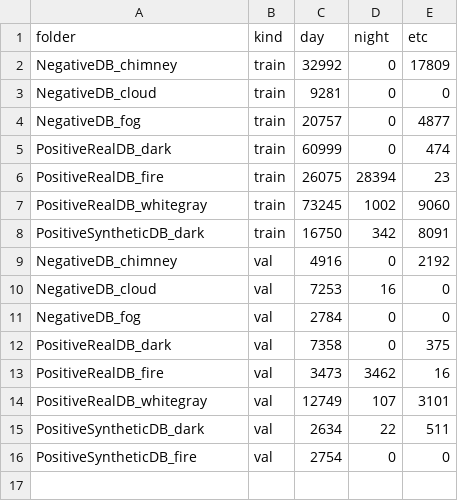
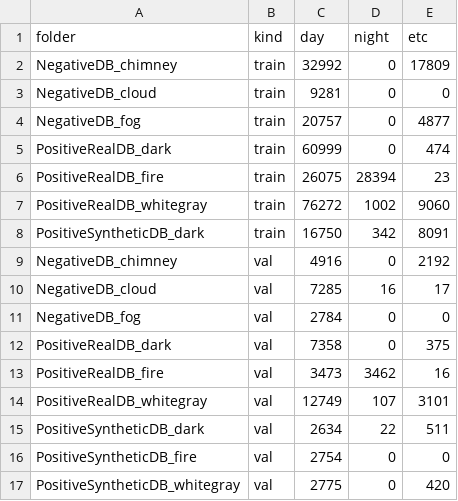
Before and after one commit to Hamtori82/Streamlit-Test, a CSV file: cctv_save.csv, drawn as a sheet.

Commit message:
Update cctv_save.csv

```diff
--- a/cctv_save.csv
+++ b/cctv_save.csv
@@ -6,6 +6,6 @@ PositiveRealDB_dark,train,60999,0,474
 PositiveRealDB_fire,train,26075,28394,23
-PositiveRealDB_whitegray,train,73245,1002,9060
+PositiveRealDB_whitegray,train,76272,1002,9060
 PositiveSyntheticDB_dark,train,16750,342,8091
 NegativeDB_chimney,val,4916,0,2192
-NegativeDB_cloud,val,7253,16,0
+NegativeDB_cloud,val,7285,16,17
 NegativeDB_fog,val,2784,0,0
@@ -16 +16,2 @@ PositiveSyntheticDB_dark,val,2634,22,511
 PositiveSyntheticDB_fire,val,2754,0,0
+PositiveSyntheticDB_whitegray,val,2775,0,420
```
